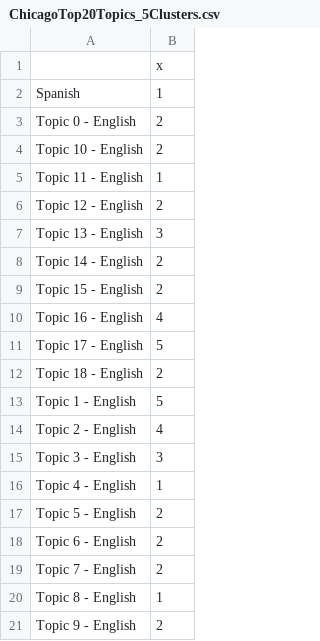
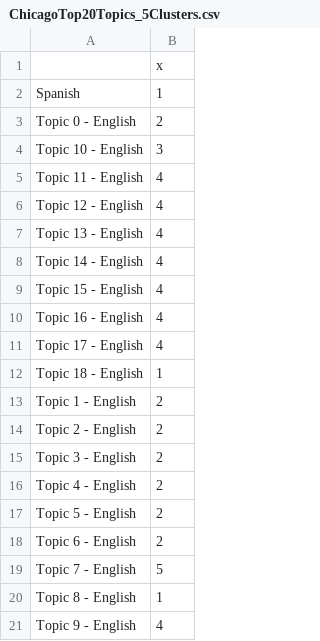
Before and after one commit to worthingtont12/cultural-mapper, a CSV file: AWSTimeSeries/Outputs/ChicagoTop20Topics_5Clusters.csv, drawn as a sheet.

```diff
--- a/AWSTimeSeries/Outputs/ChicagoTop20Topics_5Clusters.csv
+++ b/AWSTimeSeries/Outputs/ChicagoTop20Topics_5Clusters.csv
@@ -3,19 +3,19 @@
 "Topic 0 - English",2
-"Topic 10 - English",2
-"Topic 11 - English",1
-"Topic 12 - English",2
-"Topic 13 - English",3
-"Topic 14 - English",2
-"Topic 15 - English",2
+"Topic 10 - English",3
+"Topic 11 - English",4
+"Topic 12 - English",4
+"Topic 13 - English",4
+"Topic 14 - English",4
+"Topic 15 - English",4
 "Topic 16 - English",4
-"Topic 17 - English",5
-"Topic 18 - English",2
-"Topic 1 - English",5
-"Topic 2 - English",4
-"Topic 3 - English",3
-"Topic 4 - English",1
+"Topic 17 - English",4
+"Topic 18 - English",1
+"Topic 1 - English",2
+"Topic 2 - English",2
+"Topic 3 - English",2
+"Topic 4 - English",2
 "Topic 5 - English",2
 "Topic 6 - English",2
-"Topic 7 - English",2
+"Topic 7 - English",5
 "Topic 8 - English",1
-"Topic 9 - English",2
+"Topic 9 - English",4
```
Also changed, not shown: AWSTimeSeries/Outputs/ChicagoAllTopics_5Clusters.csv, 4 other files.
